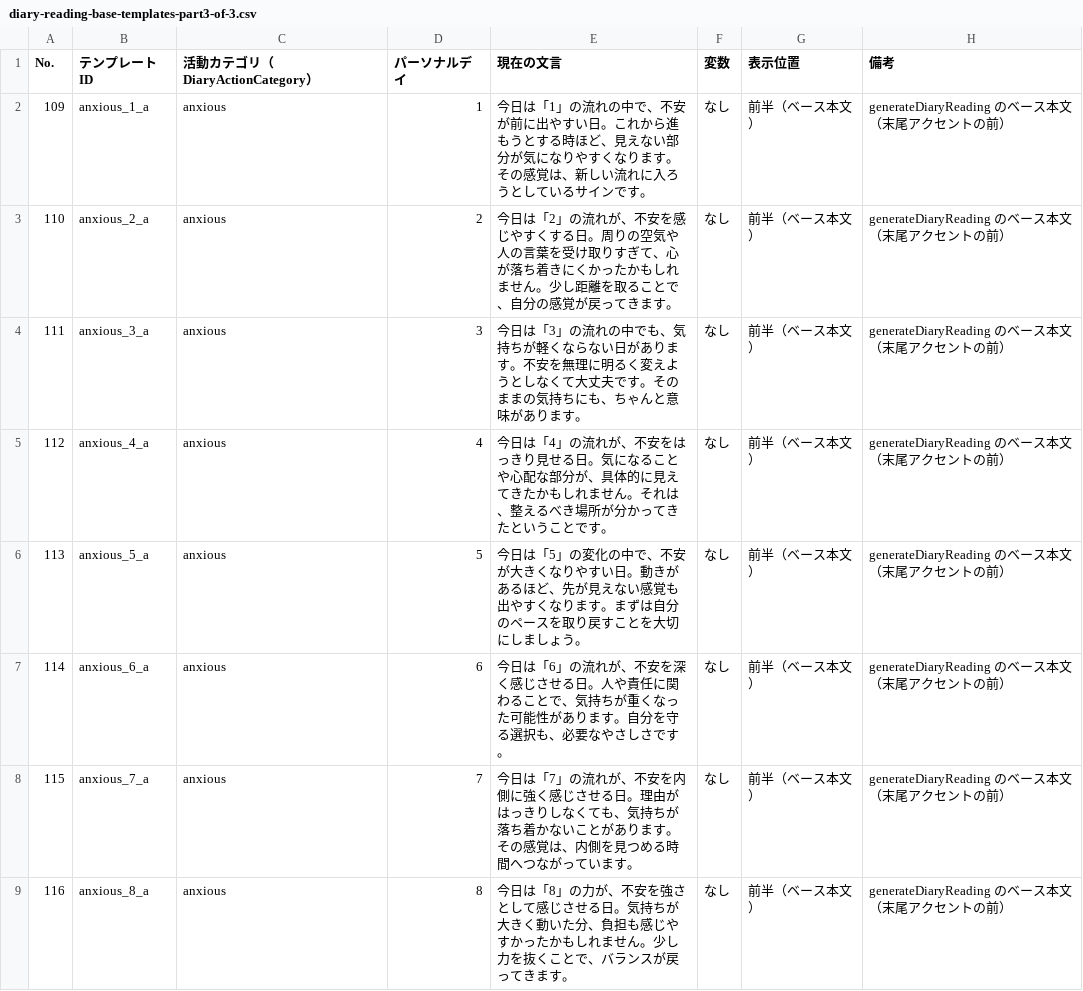
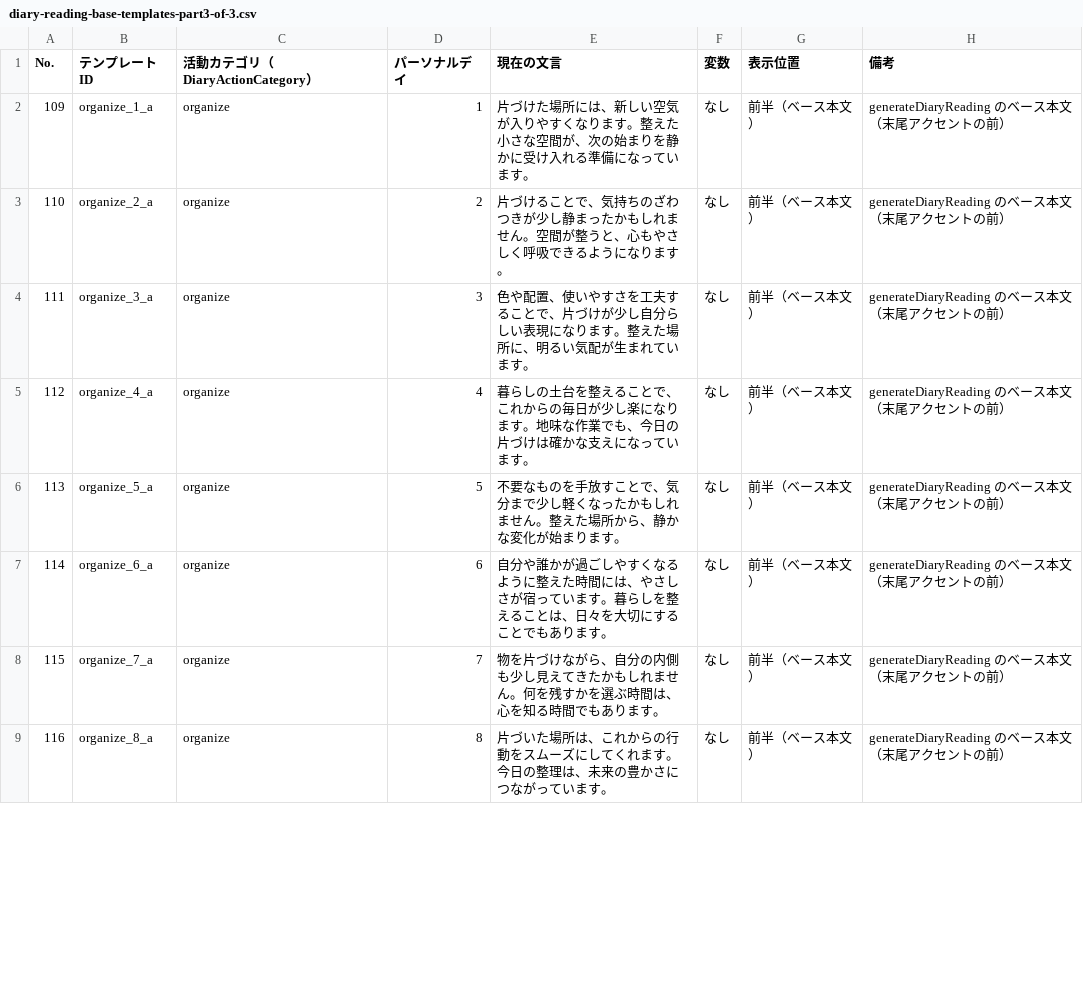
Before and after one commit to BombooNOOK/life-journey, a CSV file: docs/diary-reading-base-templates-part3-of-3.csv, drawn as a sheet; only a part is shown; the diff covers the shown part only.

```diff
--- a/docs/diary-reading-base-templates-part3-of-3.csv
+++ b/docs/diary-reading-base-templates-part3-of-3.csv
@@ -1,9 +1,9 @@
 No.,テンプレートID,活動カテゴリ（DiaryActionCategory）,パーソナルデイ,現在の文言,変数,表示位置,備考
-109,anxious_1_a,anxious,1,今日は「1」の流れの中で、不安が前に出やすい日。これから進もうとする時ほど、見えない部分が気になりやすくなります。その感覚は、新しい流れに入ろうとしているサインです。,なし,前半（ベース本文）,generateDiaryReading のベース本文（末尾アクセントの前）
-110,anxious_2_a,anxious,2,今日は「2」の流れが、不安を感じやすくする日。周りの空気や人の言葉を受け取りすぎて、心が落ち着きにくかったかもしれません。少し距離を取ることで、自分の感覚が戻ってきます。,なし,前半（ベース本文）,generateDiaryReading のベース本文（末尾アクセントの前）
-111,anxious_3_a,anxious,3,今日は「3」の流れの中でも、気持ちが軽くならない日があります。不安を無理に明るく変えようとしなくて大丈夫です。そのままの気持ちにも、ちゃんと意味があります。,なし,前半（ベース本文）,generateDiaryReading のベース本文（末尾アクセントの前）
-112,anxious_4_a,anxious,4,今日は「4」の流れが、不安をはっきり見せる日。気になることや心配な部分が、具体的に見えてきたかもしれません。それは、整えるべき場所が分かってきたということです。,なし,前半（ベース本文）,generateDiaryReading のベース本文（末尾アクセントの前）
-113,anxious_5_a,anxious,5,今日は「5」の変化の中で、不安が大きくなりやすい日。動きがあるほど、先が見えない感覚も出やすくなります。まずは自分のペースを取り戻すことを大切にしましょう。,なし,前半（ベース本文）,generateDiaryReading のベース本文（末尾アクセントの前）
-114,anxious_6_a,anxious,6,今日は「6」の流れが、不安を深く感じさせる日。人や責任に関わることで、気持ちが重くなった可能性があります。自分を守る選択も、必要なやさしさです。,なし,前半（ベース本文）,generateDiaryReading のベース本文（末尾アクセントの前）
-115,anxious_7_a,anxious,7,今日は「7」の流れが、不安を内側に強く感じさせる日。理由がはっきりしなくても、気持ちが落ち着かないことがあります。その感覚は、内側を見つめる時間へつながっています。,なし,前半（ベース本文）,generateDiaryReading のベース本文（末尾アクセントの前）
-116,anxious_8_a,anxious,8,今日は「8」の力が、不安を強さとして感じさせる日。気持ちが大きく動いた分、負担も感じやすかったかもしれません。少し力を抜くことで、バランスが戻ってきます。,なし,前半（ベース本文）,generateDiaryReading のベース本文（末尾アクセントの前）
+109,organize_1_a,organize,1,片づけた場所には、新しい空気が入りやすくなります。整えた小さな空間が、次の始まりを静かに受け入れる準備になっています。,なし,前半（ベース本文）,generateDiaryReading のベース本文（末尾アクセントの前）
+110,organize_2_a,organize,2,片づけることで、気持ちのざわつきが少し静まったかもしれません。空間が整うと、心もやさしく呼吸できるようになります。,なし,前半（ベース本文）,generateDiaryReading のベース本文（末尾アクセントの前）
+111,organize_3_a,organize,3,色や配置、使いやすさを工夫することで、片づけが少し自分らしい表現になります。整えた場所に、明るい気配が生まれています。,なし,前半（ベース本文）,generateDiaryReading のベース本文（末尾アクセントの前）
+112,organize_4_a,organize,4,暮らしの土台を整えることで、これからの毎日が少し楽になります。地味な作業でも、今日の片づけは確かな支えになっています。,なし,前半（ベース本文）,generateDiaryReading のベース本文（末尾アクセントの前）
+113,organize_5_a,organize,5,不要なものを手放すことで、気分まで少し軽くなったかもしれません。整えた場所から、静かな変化が始まります。,なし,前半（ベース本文）,generateDiaryReading のベース本文（末尾アクセントの前）
+114,organize_6_a,organize,6,自分や誰かが過ごしやすくなるように整えた時間には、やさしさが宿っています。暮らしを整えることは、日々を大切にすることでもあります。,なし,前半（ベース本文）,generateDiaryReading のベース本文（末尾アクセントの前）
+115,organize_7_a,organize,7,物を片づけながら、自分の内側も少し見えてきたかもしれません。何を残すかを選ぶ時間は、心を知る時間でもあります。,なし,前半（ベース本文）,generateDiaryReading のベース本文（末尾アクセントの前）
+116,organize_8_a,organize,8,片づいた場所は、これからの行動をスムーズにしてくれます。今日の整理は、未来の豊かさにつながっています。,なし,前半（ベース本文）,generateDiaryReading のベース本文（末尾アクセントの前）
```
Also changed, not shown: 165 edited cells elsewhere in this file, docs/diary-reading-base-templates-part1-of-3.csv, docs/diary-reading-base-templates-part2-of-3.csv, 15 other files.
